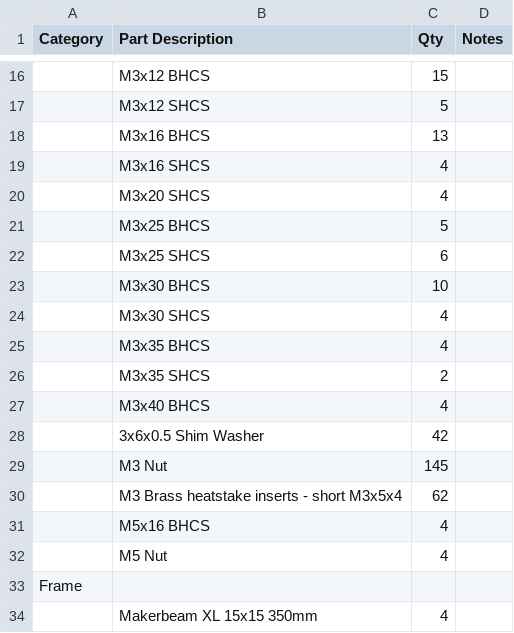
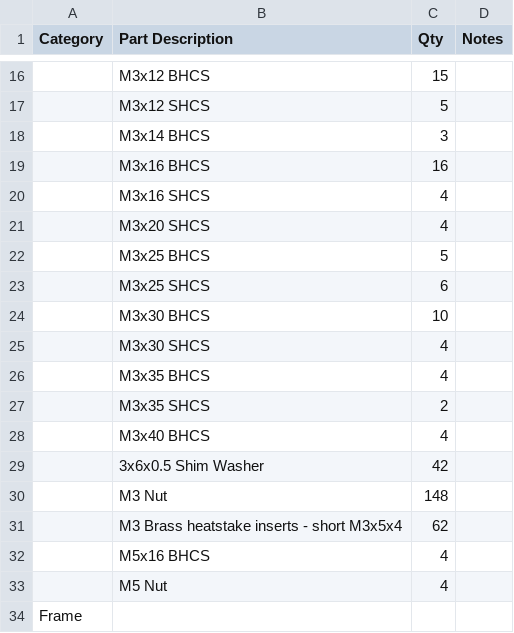
Before and after one commit to MasturMynd/Pandoras_Box, a CSV file: BOM.csv, drawn as a sheet; only a part is shown, gaps mark what is left out; the shorter side is filled out with more unchanged rows; addresses are those after the commit; the diff names each change by its address in the sheet, - before the commit and + after, or states it on an @@ line.

Commit message:
Corrected BOM

```diff
--- a/BOM.csv
+++ b/BOM.csv
+row 18:  | M3x14 BHCS | 3
-C19 (Qty): 13
+C19 (Qty): 16
-C30 (Qty): 145
+C30 (Qty): 148
```
